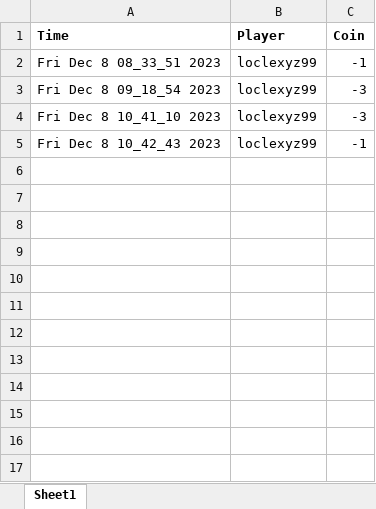
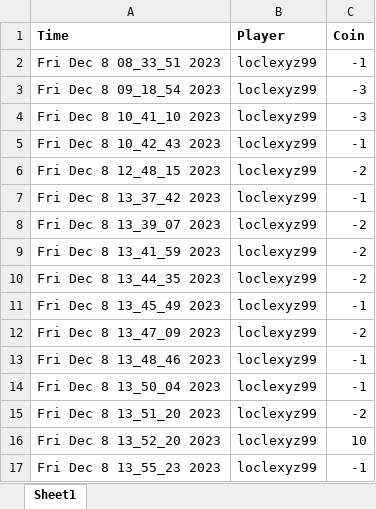
Before and after one commit to TanLocLouis/HCMUS-K23-G9-GAME, an Excel workbook: result/results.xlsx, sheet Sheet1, drawn as a sheet; values as stored, in another font and other column widths than the file's, no borders; the diff names each change by its address in the sheet, - before the commit and + after, or states it on an @@ line.

```diff
--- a/result/results.xlsx (sheet Sheet1)
+++ b/result/results.xlsx (sheet Sheet1)
+row 6: Fri Dec 8 12_48_15 2023 | loclexyz99 | -2
+row 7: Fri Dec 8 13_37_42 2023 | loclexyz99 | -1
+row 8: Fri Dec 8 13_39_07 2023 | loclexyz99 | -2
+row 9: Fri Dec 8 13_41_59 2023 | loclexyz99 | -2
+row 10: Fri Dec 8 13_44_35 2023 | loclexyz99 | -2
+row 11: Fri Dec 8 13_45_49 2023 | loclexyz99 | -1
+row 12: Fri Dec 8 13_47_09 2023 | loclexyz99 | -2
+row 13: Fri Dec 8 13_48_46 2023 | loclexyz99 | -1
+row 14: Fri Dec 8 13_50_04 2023 | loclexyz99 | -1
+row 15: Fri Dec 8 13_51_20 2023 | loclexyz99 | -2
+row 16: Fri Dec 8 13_52_20 2023 | loclexyz99 | 10
+row 17: Fri Dec 8 13_55_23 2023 | loclexyz99 | -1
```
Also changed, not shown: players.xlsx, 1 other file.
